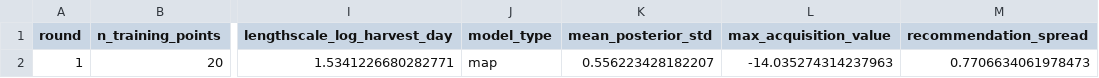
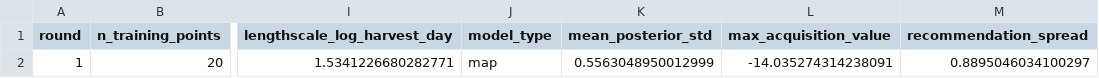
Before and after one commit to Solarrixs/morphogen-gpbo, a CSV file: data/gp_diagnostics_round1.csv, drawn as a sheet; only a part is shown, gaps mark what is left out; the diff names each change by its address in the sheet, - before the commit and + after, or states it on an @@ line.

```diff
--- a/data/gp_diagnostics_round1.csv
+++ b/data/gp_diagnostics_round1.csv
-K2 (mean_posterior_std): 0.556223428182207
+K2 (mean_posterior_std): 0.5563048950012999
-L2 (max_acquisition_value): -14.035274314237963
+L2 (max_acquisition_value): -14.035274314238091
-M2 (recommendation_spread): 0.7706634061978473
+M2 (recommendation_spread): 0.8895046034100297
```
Also changed, not shown: data/gp_recommendations_round1.csv, 1 other file.
